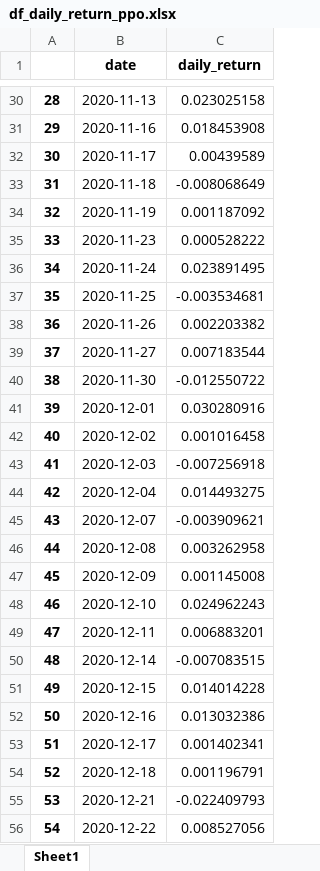
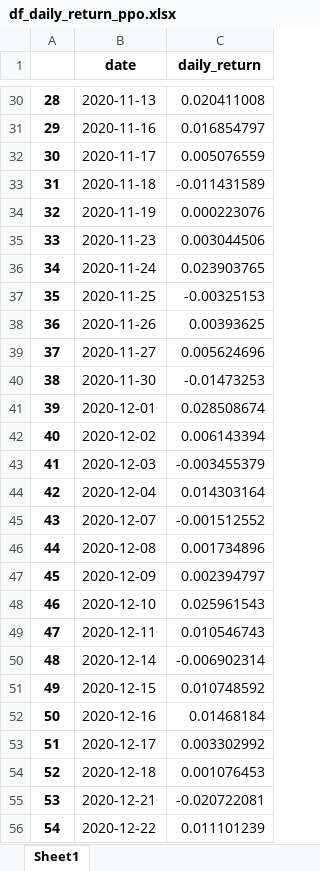
Before and after one commit to NickyJhamesPUCRS/RL_Gerenciador_Portfolio, an Excel workbook: data/results/df_daily_return_ppo.xlsx, sheet Sheet1, drawn as a sheet; only a part is shown, gaps mark what is left out; values as stored, in another font and other column widths than the file's, no borders; the diff covers the shown part only; the diff names each change by its address in the sheet, - before the commit and + after, or states it on an @@ line.

```diff
--- a/data/results/df_daily_return_ppo.xlsx (sheet Sheet1)
+++ b/data/results/df_daily_return_ppo.xlsx (sheet Sheet1)
-C30 (daily_return): 0.023025158
+C30 (daily_return): 0.020411008
-C31 (daily_return): 0.018453908
+C31 (daily_return): 0.016854797
-C32 (daily_return): 0.00439589
+C32 (daily_return): 0.005076559
-C33 (daily_return): -0.008068649
+C33 (daily_return): -0.011431589
-C34 (daily_return): 0.001187092
+C34 (daily_return): 0.000223076
-C35 (daily_return): 0.000528222
+C35 (daily_return): 0.003044506
-C36 (daily_return): 0.023891495
+C36 (daily_return): 0.023903765
-C37 (daily_return): -0.003534681
+C37 (daily_return): -0.00325153
-C38 (daily_return): 0.002203382
+C38 (daily_return): 0.00393625
-C39 (daily_return): 0.007183544
+C39 (daily_return): 0.005624696
-C40 (daily_return): -0.012550722
+C40 (daily_return): -0.01473253
-C41 (daily_return): 0.030280916
+C41 (daily_return): 0.028508674
-C42 (daily_return): 0.001016458
+C42 (daily_return): 0.006143394
-C43 (daily_return): -0.007256918
+C43 (daily_return): -0.003455379
-C44 (daily_return): 0.014493275
+C44 (daily_return): 0.014303164
-C45 (daily_return): -0.003909621
+C45 (daily_return): -0.001512552
-C46 (daily_return): 0.003262958
+C46 (daily_return): 0.001734896
-C47 (daily_return): 0.001145008
+C47 (daily_return): 0.002394797
-C48 (daily_return): 0.024962243
+C48 (daily_return): 0.025961543
-C49 (daily_return): 0.006883201
+C49 (daily_return): 0.010546743
-C50 (daily_return): -0.007083515
+C50 (daily_return): -0.006902314
-C51 (daily_return): 0.014014228
+C51 (daily_return): 0.010748592
-C52 (daily_return): 0.013032386
+C52 (daily_return): 0.01468184
-C53 (daily_return): 0.001402341
+C53 (daily_return): 0.003302992
-C54 (daily_return): 0.001196791
+C54 (daily_return): 0.001076453
-C55 (daily_return): -0.022409793
+C55 (daily_return): -0.020722081
-C56 (daily_return): 0.008527056
+C56 (daily_return): 0.011101239
```
Also changed, not shown: 210 edited cells elsewhere in this sheet, data/results/df_actions_ppo.xlsx, 8 other files.
